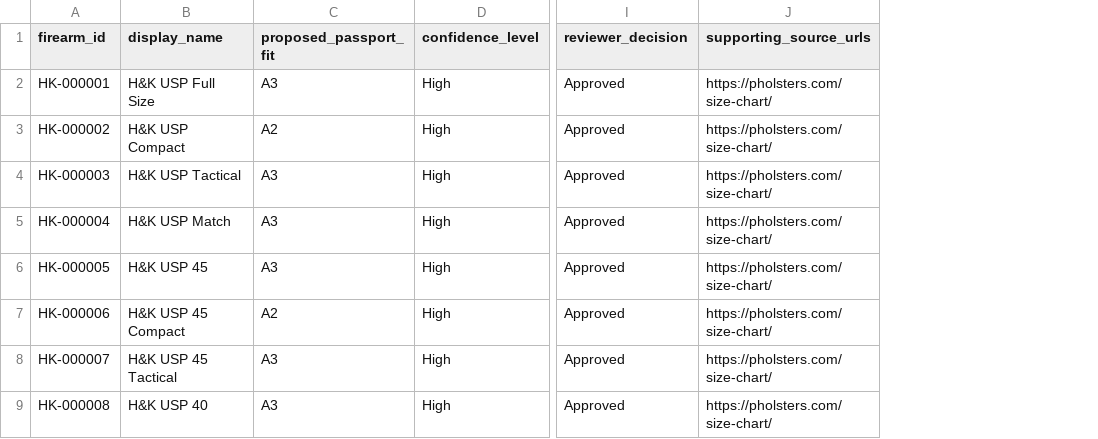
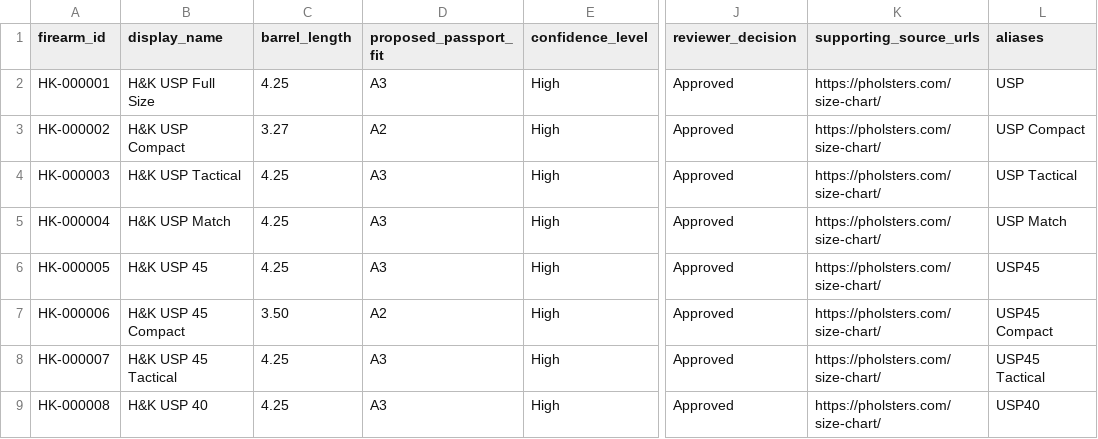
Before and after one commit to yh8jb22jds-svg/PassportFitSearch, a CSV file: data/hk/2026-07-24_firearm_master_hk_fit_review_r1.csv, drawn as a sheet; only a part is shown, gaps mark what is left out; the diff names each change by its address in the sheet, - before the commit and + after, or states it on an @@ line.

Commit message:
Update H&K CSV file to include barrel_length and aliases columns with legacy models

```diff
--- a/data/hk/2026-07-24_firearm_master_hk_fit_review_r1.csv
+++ b/data/hk/2026-07-24_firearm_master_hk_fit_review_r1.csv
+column C (barrel_length), rows 2-9: 4.25 | 3.27 | 4.25 | 4.25 | 4.25 | 3.50 | 4.25 | 4.25
+column L (aliases), rows 2-9: USP | USP Compact | USP Tactical | USP Match | USP45 | USP45 Compact | USP45 Tactical | USP40
```
